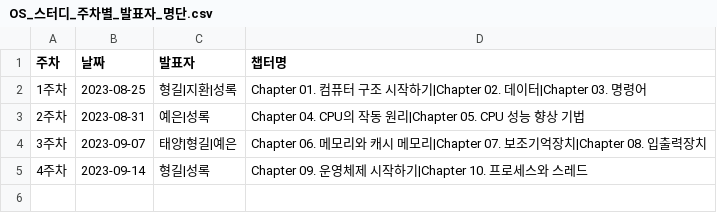
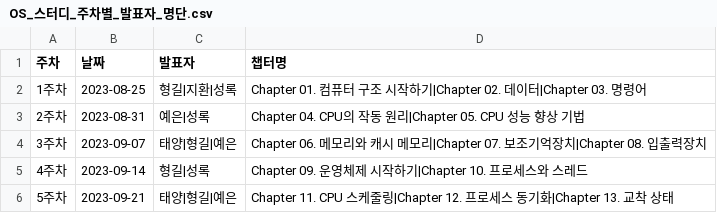
Before and after one commit to aivle33-dev-study/cs-study, a CSV file: codespaces/OS_스터디_주차별_발표자_명단.csv, drawn as a sheet; the diff names each change by its address in the sheet, - before the commit and + after, or states it on an @@ line.

```diff
--- a/codespaces/OS_스터디_주차별_발표자_명단.csv
+++ b/codespaces/OS_스터디_주차별_발표자_명단.csv
+row 6: 5주차 | 2023-09-21 | 태양|형길|예은 | Chapter 11. CPU 스케줄링|Chapter 12. 프로세스 동기화|Chapter 13. 교착 상태
```
Also changed, not shown: 1 other file.
